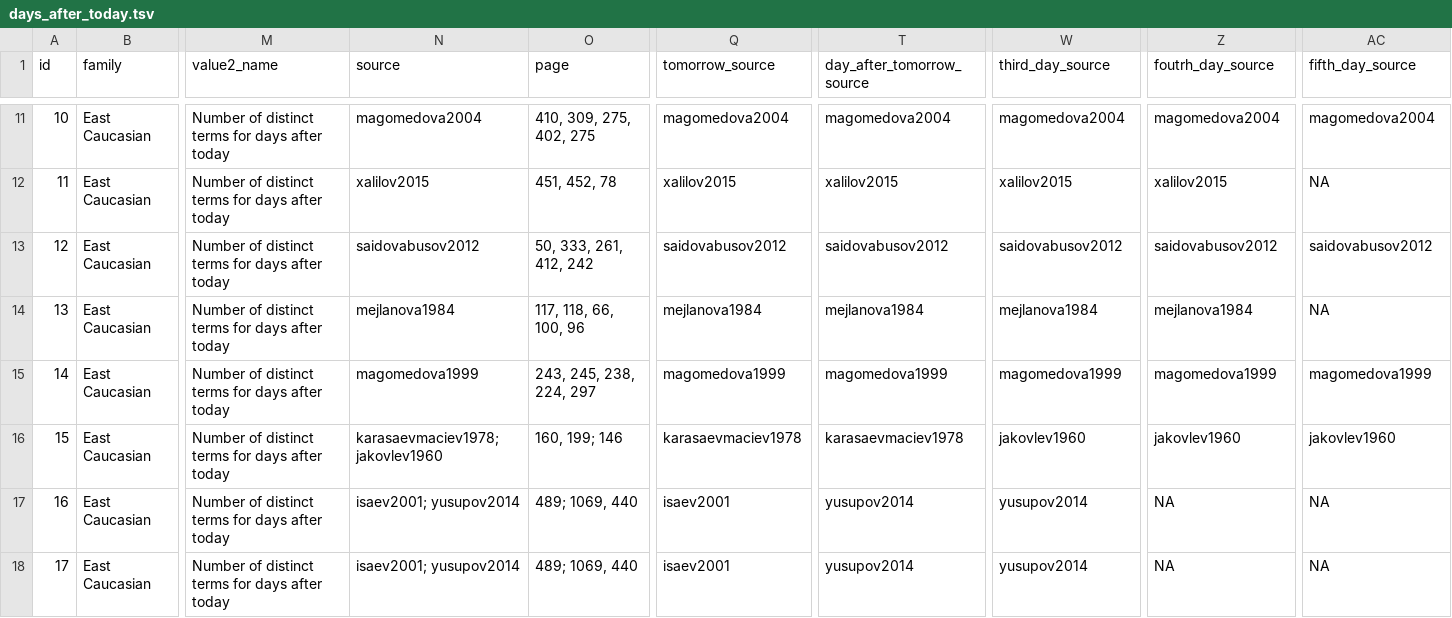
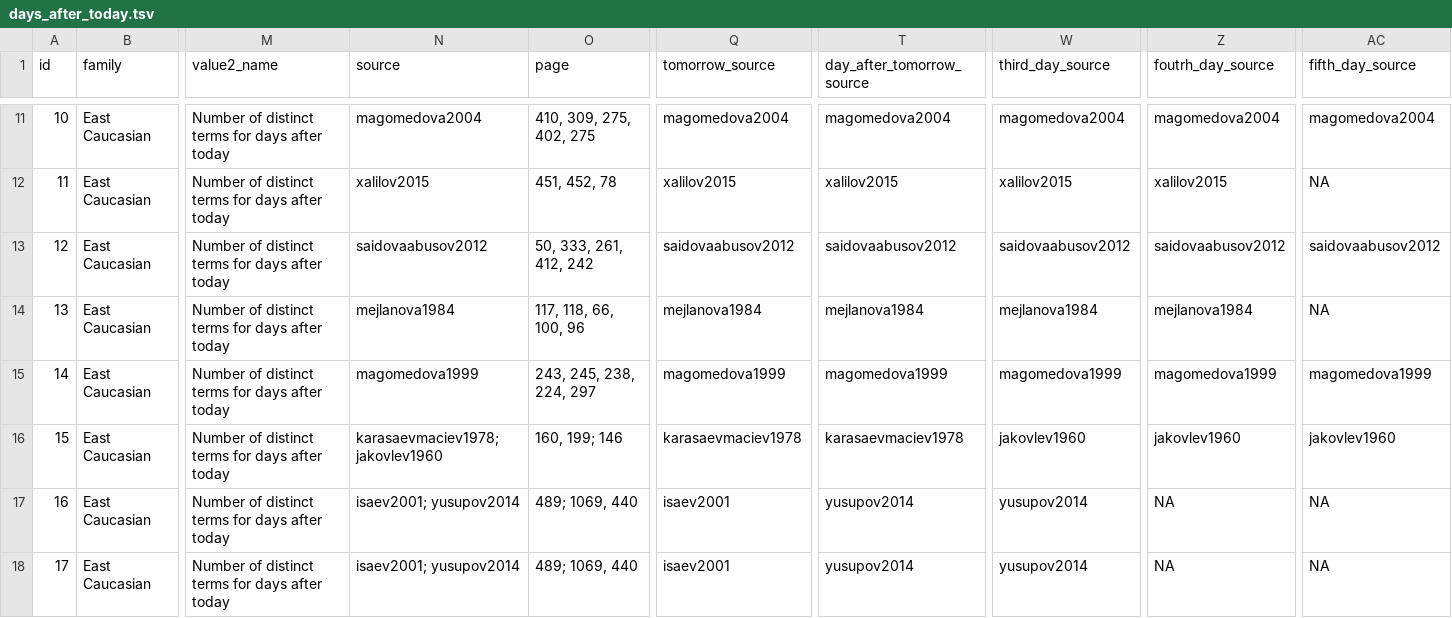
Before and after one commit to LingConLab/TALD, a TSV file: data/orig_table/days_after_today.tsv, drawn as a sheet; only a part is shown, gaps mark what is left out; the diff names each change by its address in the sheet, - before the commit and + after, or states it on an @@ line.

Commit message:
Update days_after_today.tsv

```diff
--- a/data/orig_table/days_after_today.tsv
+++ b/data/orig_table/days_after_today.tsv
-N13 (source): saidovabusov2012
+N13 (source): saidovaabusov2012
-Q13 (tomorrow_source): saidovabusov2012
+Q13 (tomorrow_source): saidovaabusov2012
-T13 (day_after_tomorrow_source): saidovabusov2012
+T13 (day_after_tomorrow_source): saidovaabusov2012
-W13 (third_day_source): saidovabusov2012
+W13 (third_day_source): saidovaabusov2012
-Z13 (foutrh_day_source): saidovabusov2012
+Z13 (foutrh_day_source): saidovaabusov2012
-AC13 (fifth_day_source): saidovabusov2012
+AC13 (fifth_day_source): saidovaabusov2012
```
